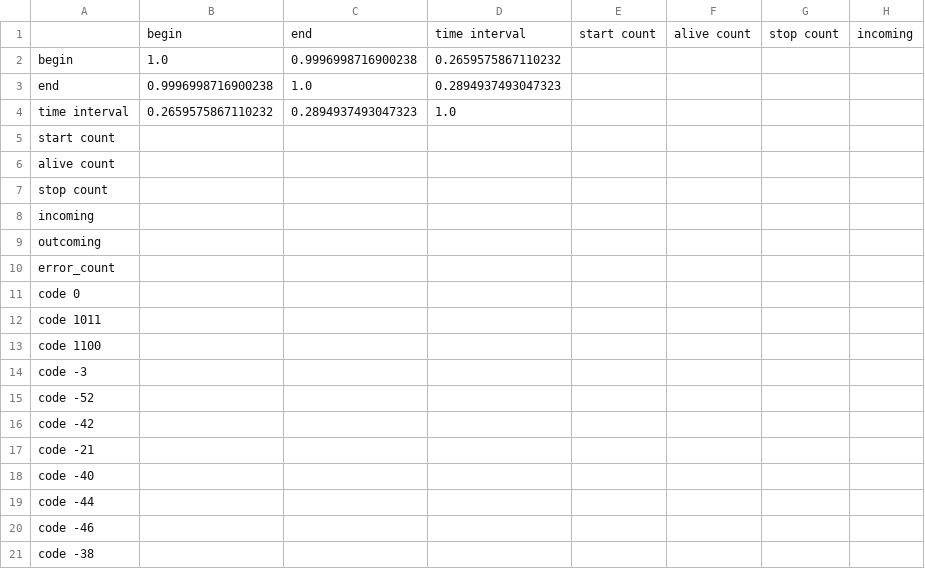
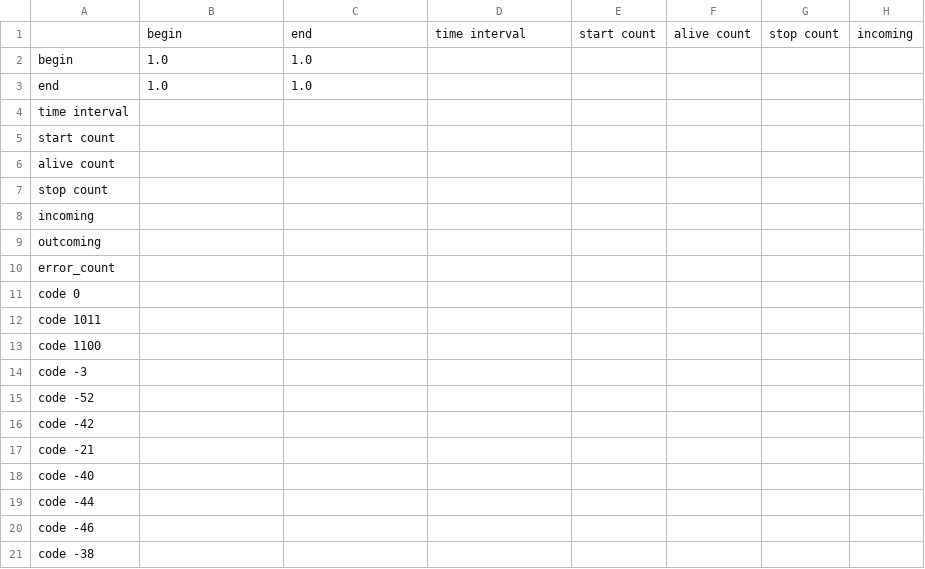
Before and after one commit to Deckardio/BoddyClub, a CSV file: Results/corel_preproc_radius.log.1588671606.csv (was Results/corel.csv), drawn as a sheet; only a part is shown; the diff names each change by its address in the sheet, - before the commit and + after, or states it on an @@ line.

Commit message:
change corel filename

```diff
--- a/Results/corel.csv
+++ b/Results/corel_preproc_radius.log.1588671606.csv
-C2: 0.9996998716900238
+C2: 1.0
-D2: 0.2659575867110232
+D2: (empty)
-B3: 0.9996998716900238
+B3: 1.0
-D3: 0.2894937493047323
+D3: (empty)
-B4: 0.2659575867110232
+B4: (empty)
-C4: 0.2894937493047323
+C4: (empty)
-D4: 1.0
+D4: (empty)
```
Also changed, not shown: 11 other files.
